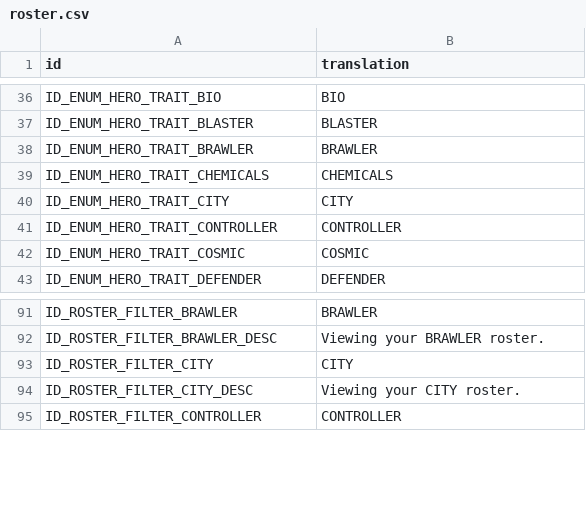
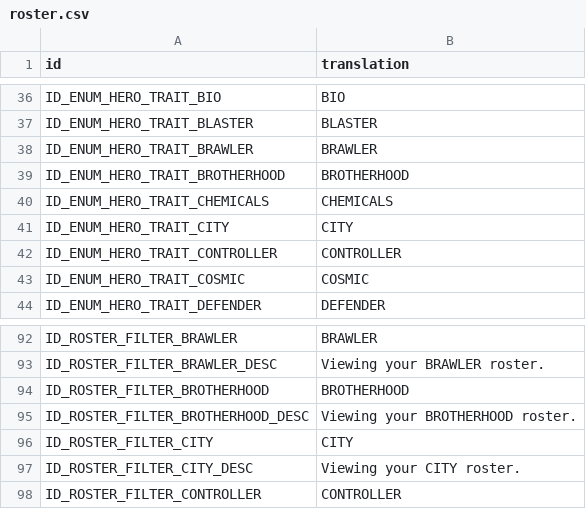
Before and after one commit to knight2269/msf, a CSV file: Config/m3localization/roster.csv, drawn as a sheet; only a part is shown, gaps mark what is left out.

```diff
--- a/Config/m3localization/roster.csv
+++ b/Config/m3localization/roster.csv
@@ -38,2 +38,3 @@ ID_ENUM_HERO_TRAIT_BLASTER,BLASTER
 ID_ENUM_HERO_TRAIT_BRAWLER,BRAWLER
+ID_ENUM_HERO_TRAIT_BROTHERHOOD,BROTHERHOOD
 ID_ENUM_HERO_TRAIT_CHEMICALS,CHEMICALS
@@ -92,2 +93,4 @@ ID_ROSTER_FILTER_BRAWLER,BRAWLER
 ID_ROSTER_FILTER_BRAWLER_DESC,Viewing your BRAWLER roster.
+ID_ROSTER_FILTER_BROTHERHOOD,BROTHERHOOD
+ID_ROSTER_FILTER_BROTHERHOOD_DESC,Viewing your BROTHERHOOD roster.
 ID_ROSTER_FILTER_CITY,CITY
```
Also changed, not shown: Config/m3localization/inbox.csv, 17 other files.
